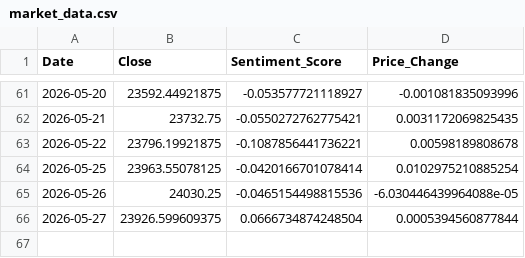
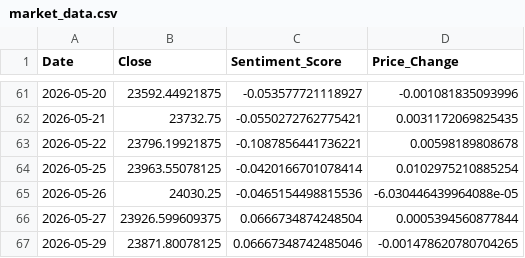
Before and after one commit to Sims9218/NIFTY50-Sentiment-Analyzer, a CSV file: market_data.csv, drawn as a sheet; only a part is shown, gaps mark what is left out; the diff names each change by its address in the sheet, - before the commit and + after, or states it on an @@ line.

```diff
--- a/market_data.csv
+++ b/market_data.csv
+row 67: 2026-05-29 | 23871.80078125 | 0.06667348742485046 | -0.001478620780704265
```
Also changed, not shown: 1 other file.
